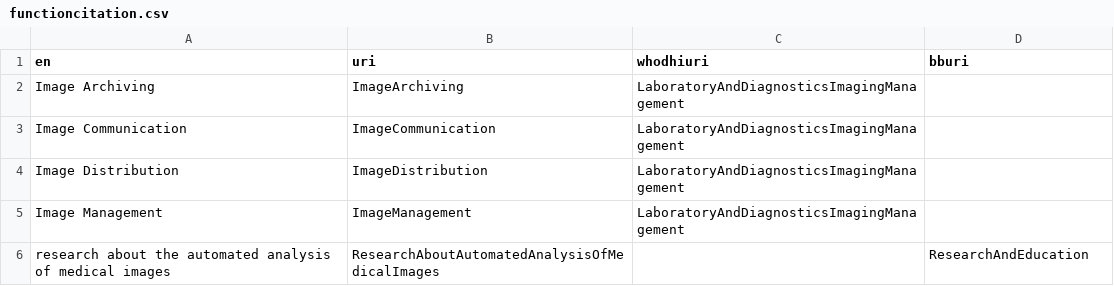
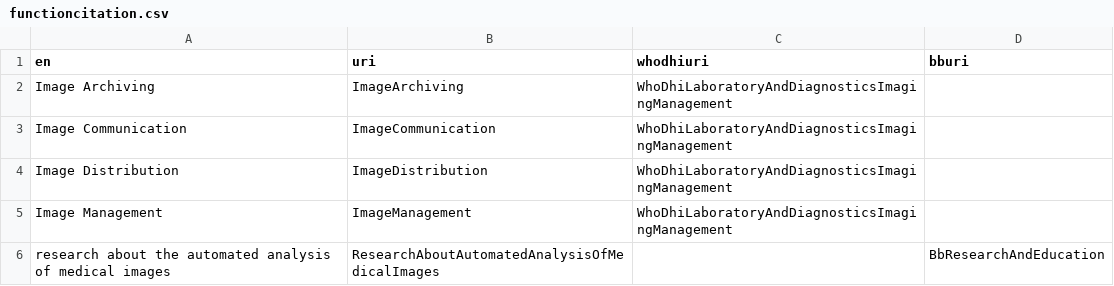
Before and after one commit to hitontology/csv2rdf, a CSV file: Orthanc/functioncitation.csv, drawn as a sheet.

Commit message:
Fix Orthanc and align with catalogue entry renamings.

```diff
--- a/Orthanc/functioncitation.csv
+++ b/Orthanc/functioncitation.csv
@@ -1,6 +1,6 @@
 en,uri,whodhiuri,bburi
-Image Archiving,ImageArchiving,LaboratoryAndDiagnosticsImagingManagement,
-Image Communication,ImageCommunication,LaboratoryAndDiagnosticsImagingManagement,
-Image Distribution,ImageDistribution,LaboratoryAndDiagnosticsImagingManagement,
-Image Management,ImageManagement,LaboratoryAndDiagnosticsImagingManagement,
-research about the automated analysis of medical images,ResearchAboutAutomatedAnalysisOfMedicalImages,,ResearchAndEducation
+Image Archiving,ImageArchiving,WhoDhiLaboratoryAndDiagnosticsImagingManagement,
+Image Communication,ImageCommunication,WhoDhiLaboratoryAndDiagnosticsImagingManagement,
+Image Distribution,ImageDistribution,WhoDhiLaboratoryAndDiagnosticsImagingManagement,
+Image Management,ImageManagement,WhoDhiLaboratoryAndDiagnosticsImagingManagement,
+research about the automated analysis of medical images,ResearchAboutAutomatedAnalysisOfMedicalImages,,BbResearchAndEducation
```
Also changed, not shown: Orthanc/featurecitation.csv, 3 other files.
